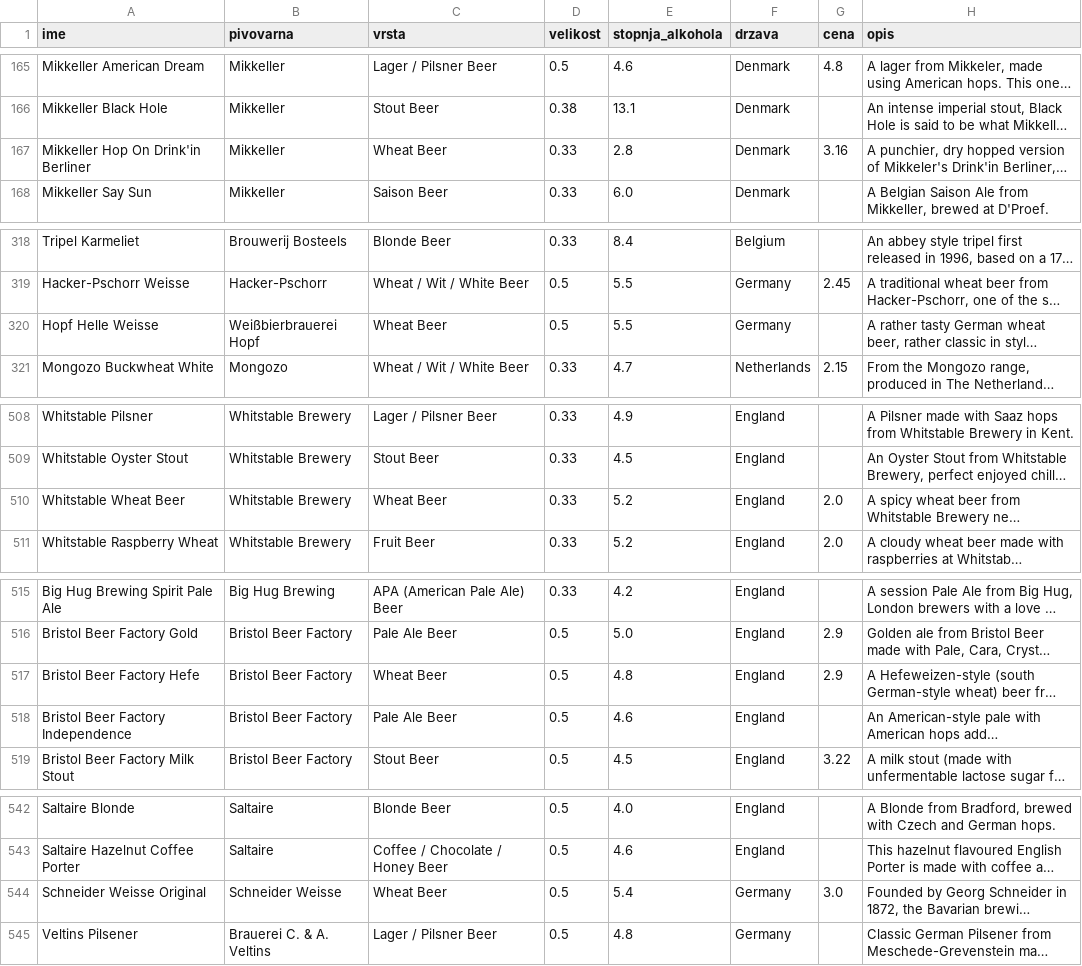
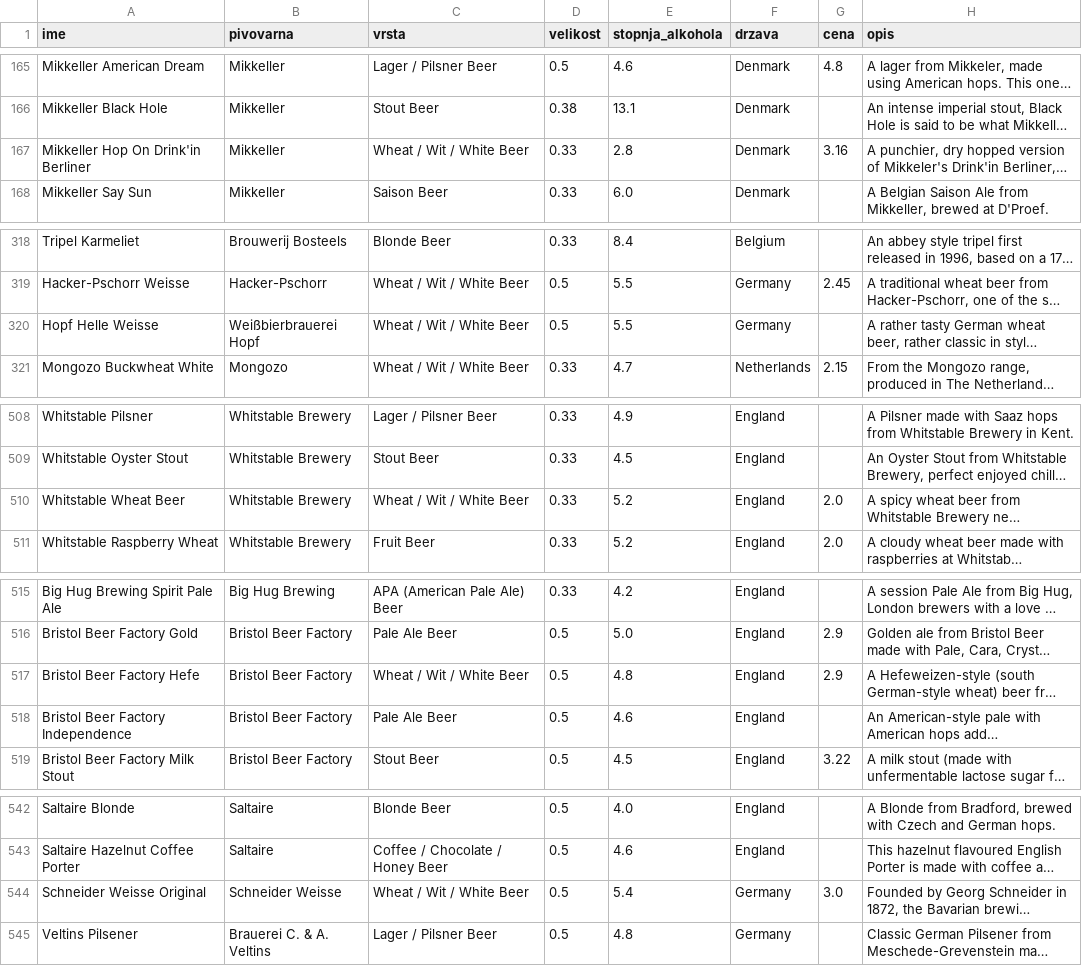
Before and after one commit to tinemakovecki/Drinks-and-things, a CSV file: beers.csv, drawn as a sheet; only a part is shown, gaps mark what is left out; long unchanged cells end in …; the diff covers the shown part only; the diff names each change by its address in the sheet, - before the commit and + after, or states it on an @@ line.

Commit message:
Uploading beer pairings

```diff
--- a/beers.csv
+++ b/beers.csv
-C167 (vrsta): Wheat Beer
+C167 (vrsta): Wheat / Wit / White Beer
-C320 (vrsta): Wheat Beer
+C320 (vrsta): Wheat / Wit / White Beer
-C510 (vrsta): Wheat Beer
+C510 (vrsta): Wheat / Wit / White Beer
-C517 (vrsta): Wheat Beer
+C517 (vrsta): Wheat / Wit / White Beer
-C544 (vrsta): Wheat Beer
+C544 (vrsta): Wheat / Wit / White Beer
```
Also changed, not shown: 2 edited cells elsewhere in this file, wines.csv, 2 other files.
